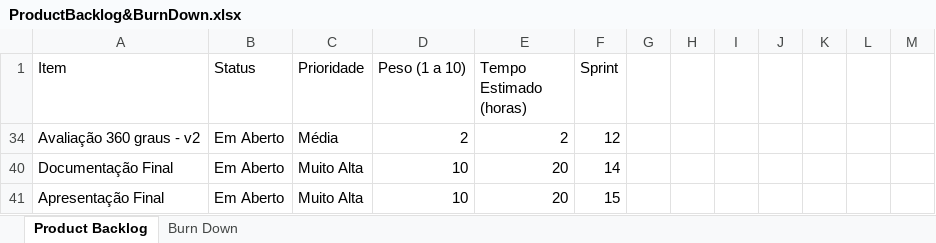
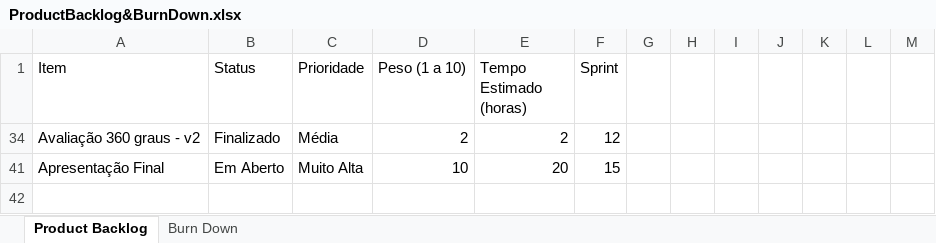
Before and after one commit to CarvalhoE/AutopecasMcQueen, an Excel workbook: Documentacao/ProductBacklog&BurnDown.xlsx, sheet Product Backlog, drawn as a sheet; values as stored, in another font and other column widths than the file's, no borders; table styles not drawn; the diff names each change by its address in the sheet, - before the commit and + after, or states it on an @@ line.

Commit message:
Documentação atualizada, burnDown e banco de dados

```diff
--- a/Documentacao/ProductBacklog&BurnDown.xlsx (sheet Product Backlog)
+++ b/Documentacao/ProductBacklog&BurnDown.xlsx (sheet Product Backlog)
-B34 (Status): Em Aberto
+B34 (Status): Finalizado
-row 40: Documentação Final | Em Aberto | Muito Alta | 10 | 20 | 14
```
Also changed, not shown: sheet Burn Down, hidden cells, charts or pictures, 3 other files.
